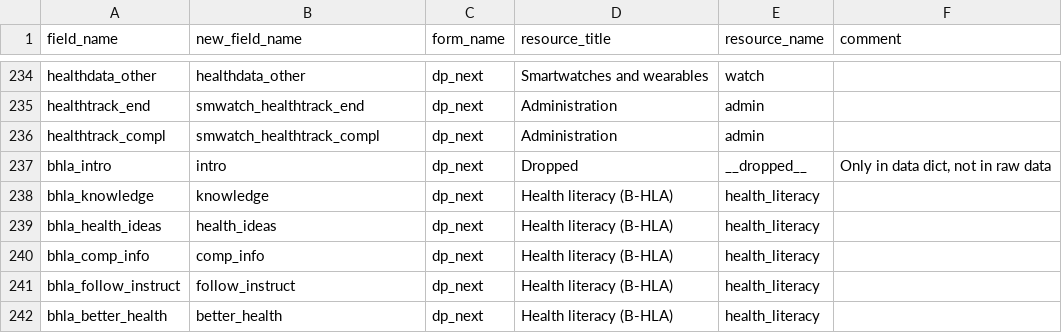
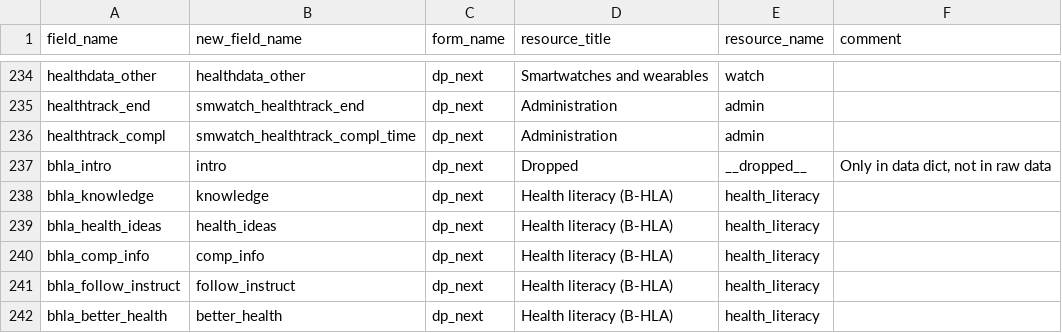
Before and after one commit to dp-next/questionnaire-data, a CSV file: src/questionnaire_data/metadata/redcap/mapping-field-to-resource.csv, drawn as a sheet; only a part is shown, gaps mark what is left out.

Commit message:
chore: 🍱 ass `_time` to `*_compl_time` so name is aligned with other completion time fields

```diff
--- a/src/questionnaire_data/metadata/redcap/mapping-field-to-resource.csv
+++ b/src/questionnaire_data/metadata/redcap/mapping-field-to-resource.csv
@@ -235,3 +235,3 @@ healthdata_other;healthdata_other;dp_next;Smartwatches and wearables;watch
 healthtrack_end;smwatch_healthtrack_end;dp_next;Administration;admin
-healthtrack_compl;smwatch_healthtrack_compl;dp_next;Administration;admin
+healthtrack_compl;smwatch_healthtrack_compl_time;dp_next;Administration;admin
 bhla_intro;intro;dp_next;Dropped;__dropped__;Only in data dict, not in raw data
```
